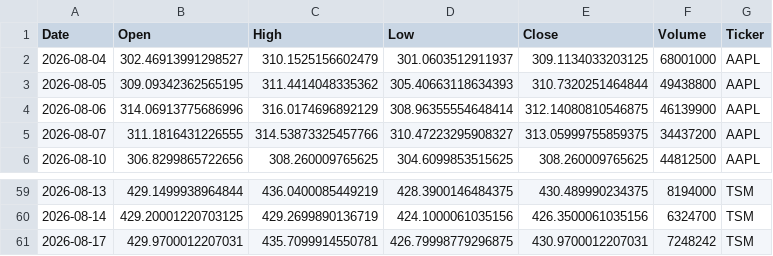
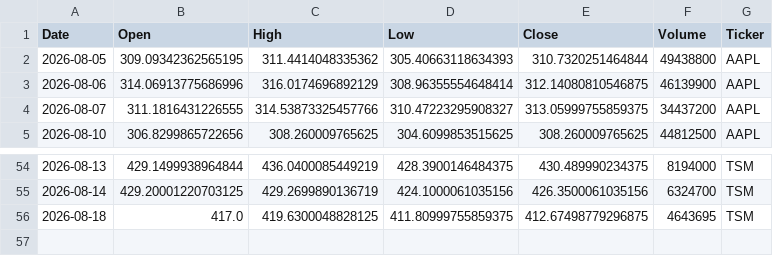
Before and after one commit to Jaedin-Rogers/Automated_Stock_Data_Pipeline, a CSV file: stock_data.csv, drawn as a sheet; only a part is shown, gaps mark what is left out; removed rows and columns are numbered as before the commit, all else as after; the diff covers the shown part only; the diff names each change by its address in the sheet, - before the commit and + after, or states it on an @@ line.

```diff
--- a/stock_data.csv
+++ b/stock_data.csv
-row 2: 2026-08-04 | 302.46913991298527 | 310.1525156602479 | 301.0603512911937 | 309.1134033203125 | 68001000 | AAPL
-row 61: 2026-08-17 | 429.9700012207031 | 435.7099914550781 | 426.79998779296875 | 430.9700012207031 | 7248242 | TSM
+row 56: 2026-08-18 | 417.0 | 419.6300048828125 | 411.80999755859375 | 412.67498779296875 | 4643695 | TSM
```
Also changed, not shown: 6 added rows and 10 removed rows elsewhere in this file.
